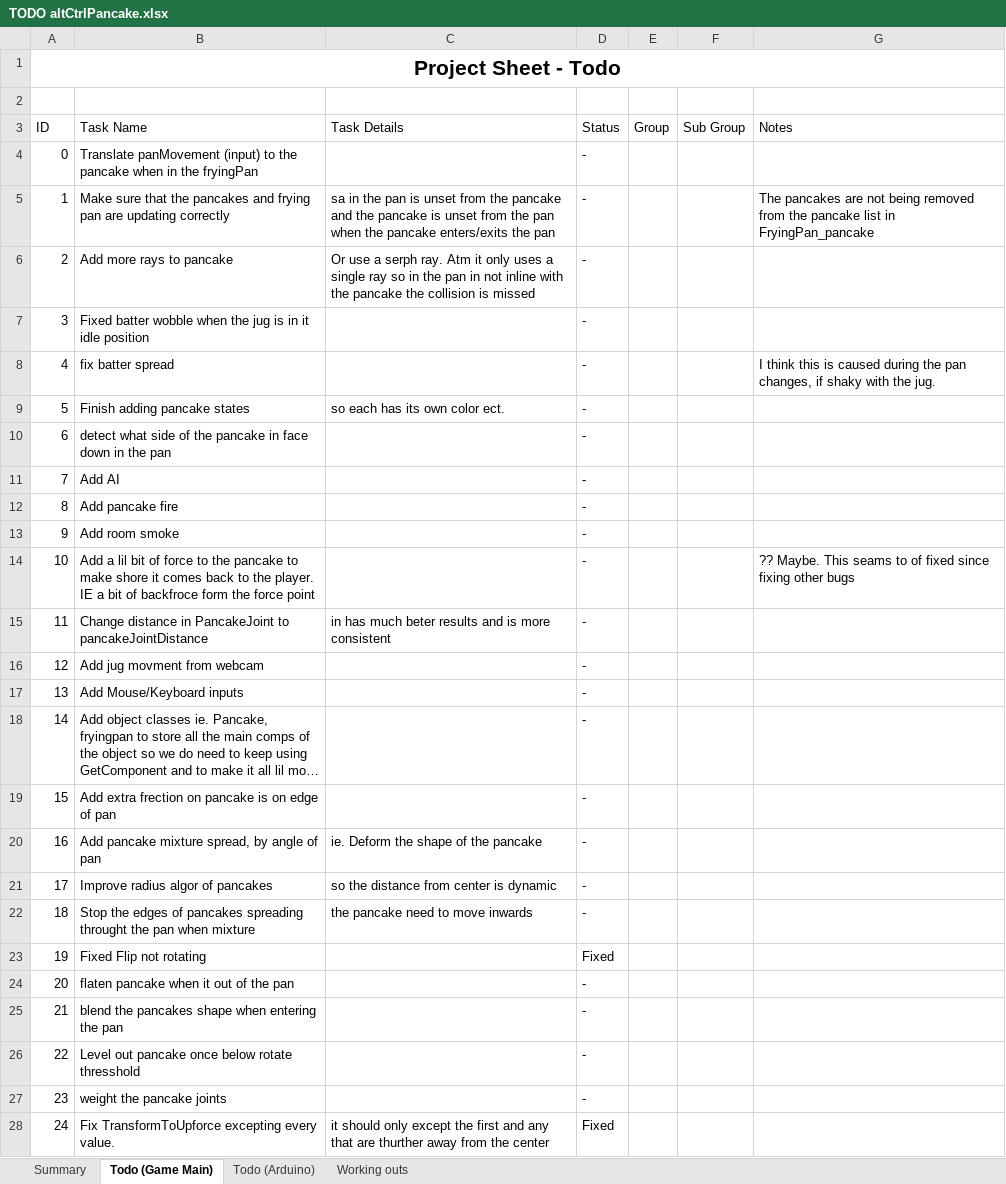
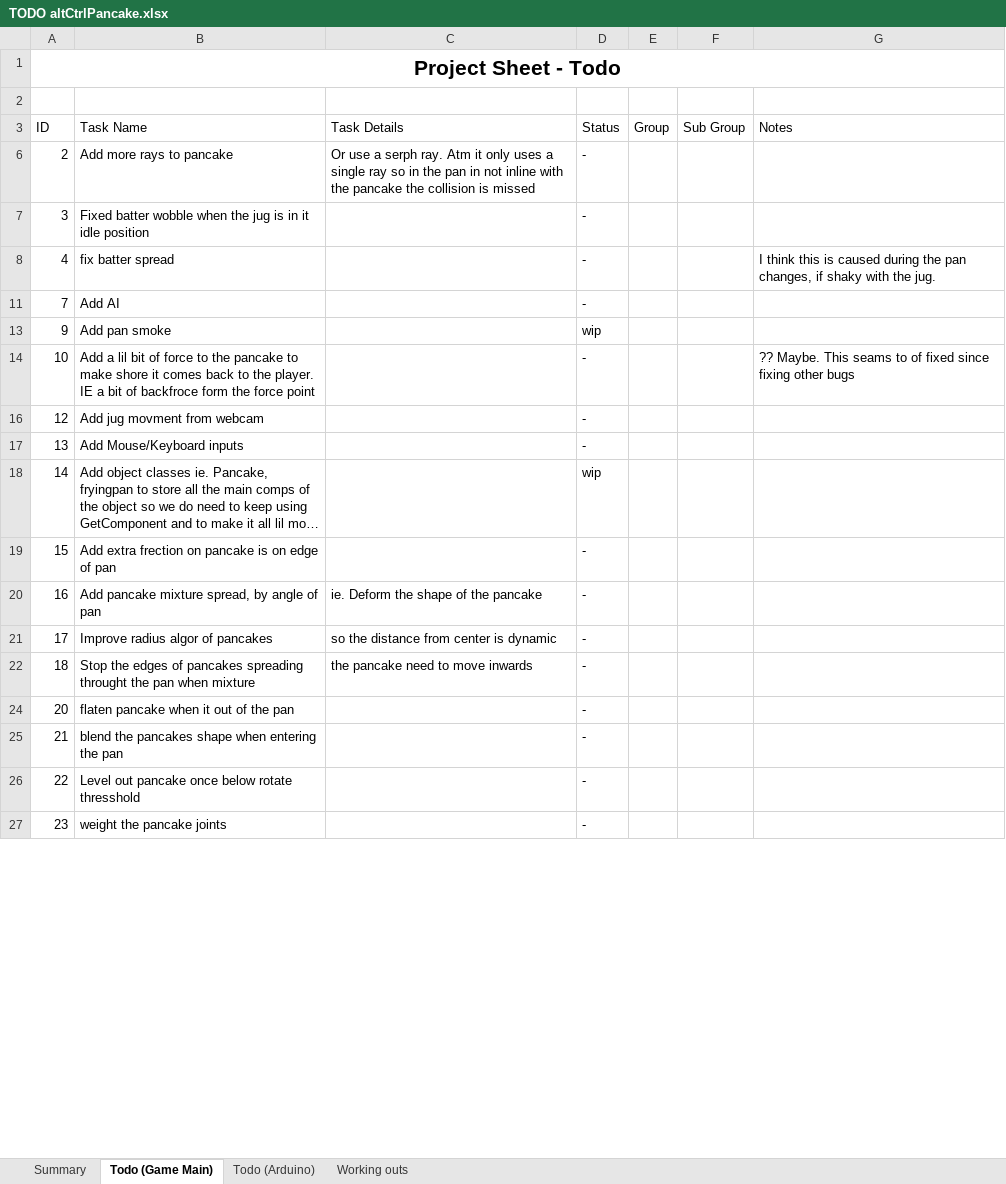
Before and after one commit to gizzmo123456/SimPancake3000, an Excel workbook: TODO altCtrlPancake.xlsx, sheet Todo (Game Main), drawn as a sheet; only a part is shown; long unchanged cells end in …; values as stored, in another font and other column widths than the file's, no borders; table styles not drawn; removed rows and columns are numbered as before the commit, all else as after; the diff covers the shown part only; the diff names each change by its address in the sheet, - before the commit and + after, or states it on an @@ line.

```diff
--- a/TODO altCtrlPancake.xlsx (sheet Todo (Game Main))
+++ b/TODO altCtrlPancake.xlsx (sheet Todo (Game Main))
-row 4: 0 | Translate panMovement (input) to the pancake when in the fryingPan |  | -
-row 5: 1 | Make sure that the pancakes and frying pan are updating correctly | sa in the pan is unset from the pancake and the pancake is unset from the pan when the pancake enters/exits the pan | - |  |  | The pancakes are not being removed from the pancake list in FryingPan_pancake
-row 9: 5 | Finish adding pancake states | so each has its own color ect. | -
-row 10: 6 | detect what side of the pancake in face down in the pan |  | -
-row 12: 8 | Add pancake fire |  | -
-B13 (Task Name): Add room smoke
+B13 (Task Name): Add pan smoke
-D13 (Status): -
+D13 (Status): wip
-row 15: 11 | Change distance in PancakeJoint to pancakeJointDistance | in has much beter results and is more consistent | -
-D18 (Status): -
+D18 (Status): wip
@@ row 23 hidden: 19 | Fixed Flip not rotating |  | Fixed @@
@@ row 28 hidden: 24 | Fix TransformToUpforce excepting every value. | it should only except the first and any that are thurther away from the center | Fixed @@
```
Also changed, not shown: 15 added rows, 1 removed row and 7 edited cells elsewhere in this sheet, sheet Summary, sheet Working outs, hidden cells, 4 other files.
